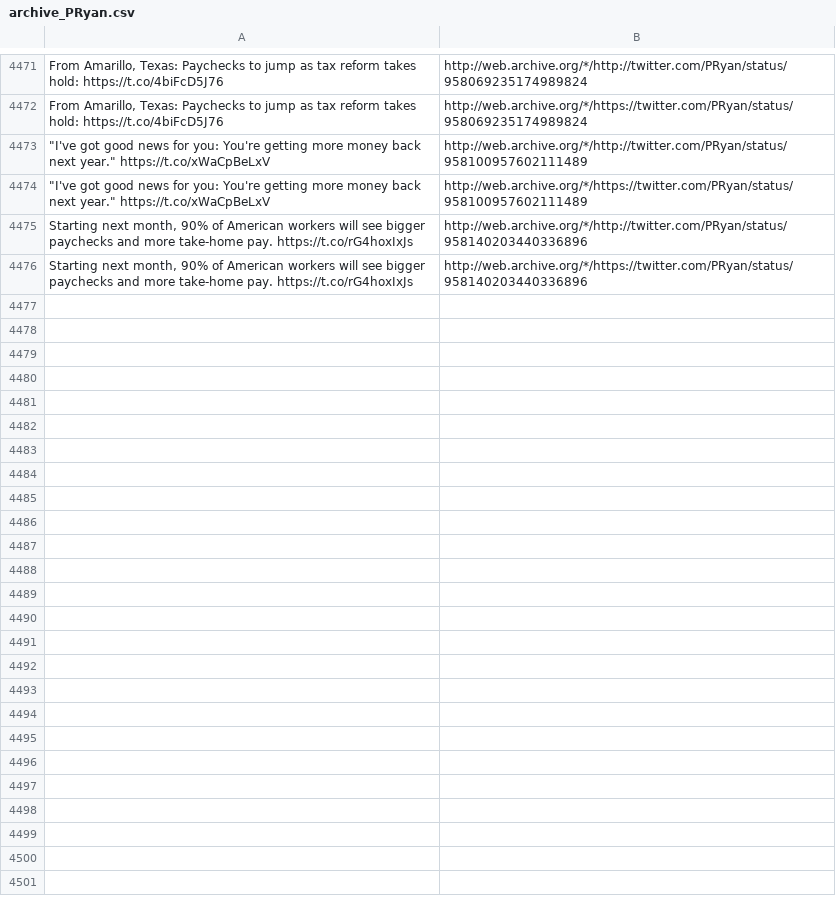
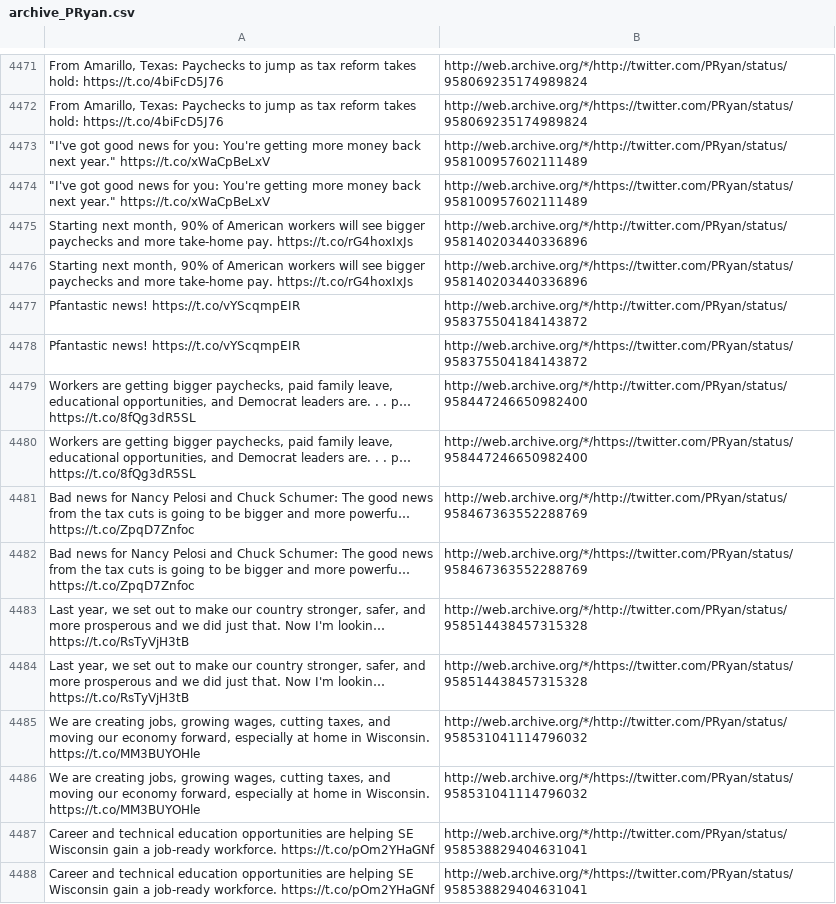
Before and after one commit to patrick-brian-mooney/archive-junta, a CSV file: data/archive_PRyan.csv, drawn as a sheet; only a part is shown, gaps mark what is left out; the diff names each change by its address in the sheet, - before the commit and + after, or states it on an @@ line.

```diff
--- a/data/archive_PRyan.csv
+++ b/data/archive_PRyan.csv
+row 4477: Pfantastic news! https://t.co/vYScqmpEIR | http://web.archive.org/*/http://twitter.com/PRyan/status/958375504184143872
+row 4478: Pfantastic news! https://t.co/vYScqmpEIR | http://web.archive.org/*/https://twitter.com/PRyan/status/958375504184143872
+row 4479: Workers are getting bigger paychecks, paid family leave, educational opportunities, and Democrat leaders are. . . p… https://t.co/8fQg3dR5SL | http://web.archive.org/*/http://twitter.com/PRyan/status/958447246650982400
+row 4480: Workers are getting bigger paychecks, paid family leave, educational opportunities, and Democrat leaders are. . . p… https://t.co/8fQg3dR5SL | http://web.archive.org/*/https://twitter.com/PRyan/status/958447246650982400
+row 4481: Bad news for Nancy Pelosi and Chuck Schumer: The good news from the tax cuts is going to be bigger and more powerfu… https://t.co/ZpqD7Znfoc | http://web.archive.org/*/http://twitter.com/PRyan/status/958467363552288769
+row 4482: Bad news for Nancy Pelosi and Chuck Schumer: The good news from the tax cuts is going to be bigger and more powerfu… https://t.co/ZpqD7Znfoc | http://web.archive.org/*/https://twitter.com/PRyan/status/958467363552288769
+row 4483: Last year, we set out to make our country stronger, safer, and more prosperous and we did just that. Now I'm lookin… https://t.co/RsTyVjH3tB | http://web.archive.org/*/http://twitter.com/PRyan/status/958514438457315328
+row 4484: Last year, we set out to make our country stronger, safer, and more prosperous and we did just that. Now I'm lookin… https://t.co/RsTyVjH3tB | http://web.archive.org/*/https://twitter.com/PRyan/status/958514438457315328
+row 4485: We are creating jobs, growing wages, cutting taxes, and moving our economy forward, especially at home in Wisconsin. https://t.co/MM3BUYOHle | http://web.archive.org/*/http://twitter.com/PRyan/status/958531041114796032
+row 4486: We are creating jobs, growing wages, cutting taxes, and moving our economy forward, especially at home in Wisconsin. https://t.co/MM3BUYOHle | http://web.archive.org/*/https://twitter.com/PRyan/status/958531041114796032
+row 4487: Career and technical education opportunities are helping SE Wisconsin gain a job-ready workforce. https://t.co/pOm2YHaGNf | http://web.archive.org/*/http://twitter.com/PRyan/status/958538829404631041
+row 4488: Career and technical education opportunities are helping SE Wisconsin gain a job-ready workforce. https://t.co/pOm2YHaGNf | http://web.archive.org/*/https://twitter.com/PRyan/status/958538829404631041
```
Also changed, not shown: data/archive_EPAScottPruitt.csv, data/archive_SecretaryCarson.csv, 44 other files.
